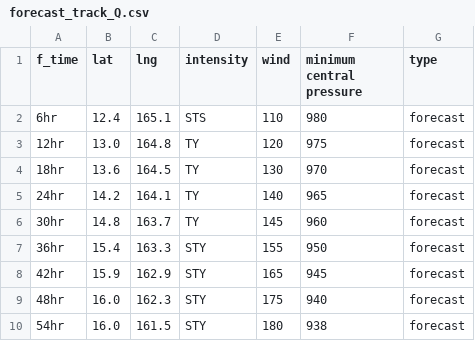
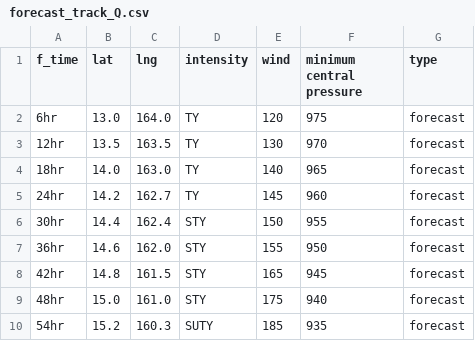
Before and after one commit to zax41006-bot/TC-Track, a CSV file: forecast_track_Q.csv, drawn as a sheet; only a part is shown; the diff covers the shown part only.

Commit message:
Update forecast_track_Q.csv

```diff
--- a/forecast_track_Q.csv
+++ b/forecast_track_Q.csv
@@ -1,10 +1,10 @@
 f_time,lat,lng,intensity,wind,minimum central pressure,type
-6hr,12.4,165.1,STS,110,980,forecast
-12hr,13.0,164.8,TY,120,975,forecast
-18hr,13.6,164.5,TY,130,970,forecast
-24hr,14.2,164.1,TY,140,965,forecast
-30hr,14.8,163.7,TY,145,960,forecast
-36hr,15.4,163.3,STY,155,950,forecast
-42hr,15.9,162.9,STY,165,945,forecast
-48hr,16.0,162.3,STY,175,940,forecast
-54hr,16.0,161.5,STY,180,938,forecast
+6hr,13.0,164.0,TY,120,975,forecast
+12hr,13.5,163.5,TY,130,970,forecast
+18hr,14.0,163.0,TY,140,965,forecast
+24hr,14.2,162.7,TY,145,960,forecast
+30hr,14.4,162.4,STY,150,955,forecast
+36hr,14.6,162.0,STY,155,950,forecast
+42hr,14.8,161.5,STY,165,945,forecast
+48hr,15.0,161.0,STY,175,940,forecast
+54hr,15.2,160.3,SUTY,185,935,forecast
```
Also changed, not shown: 36 edited cells elsewhere in this file.
